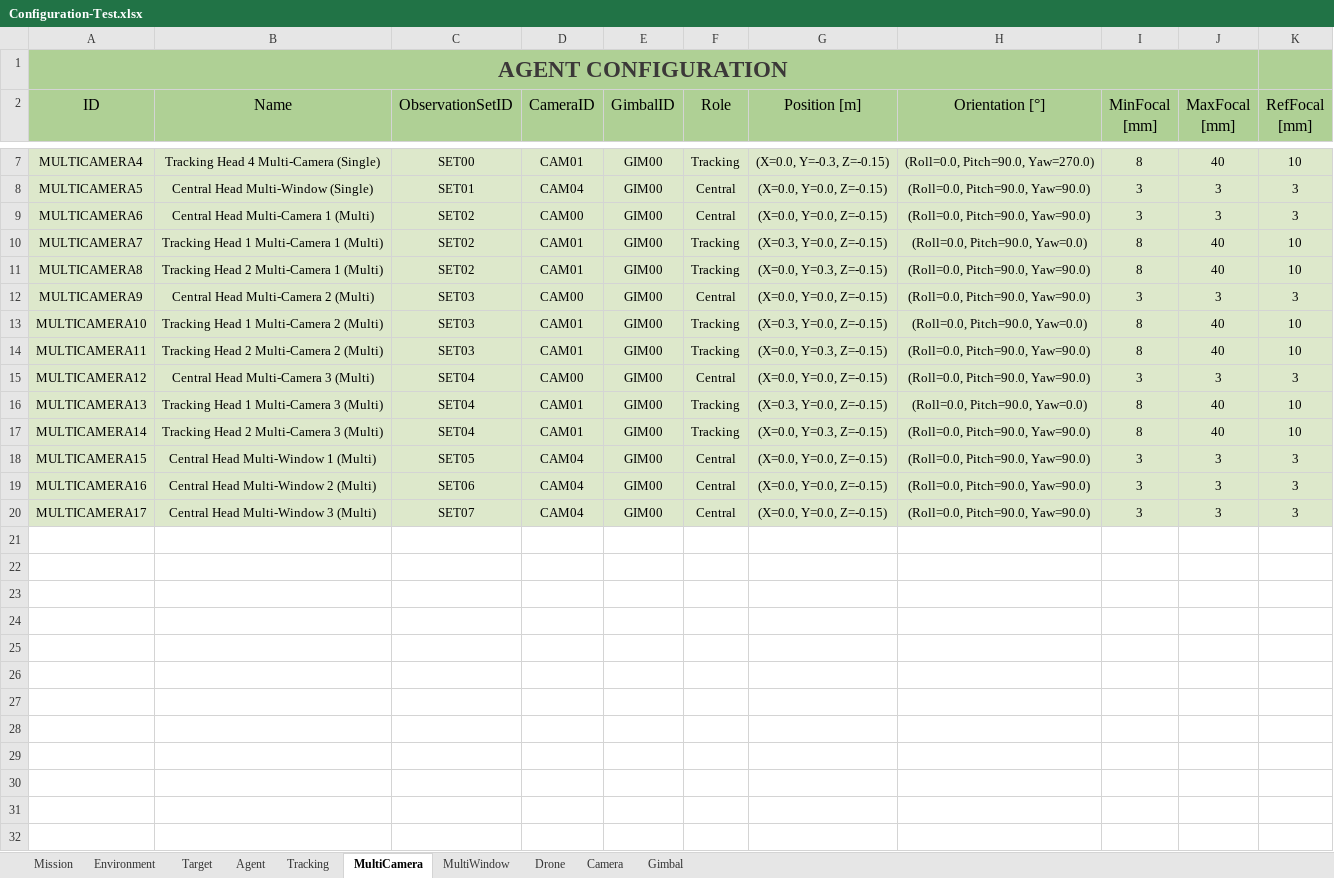
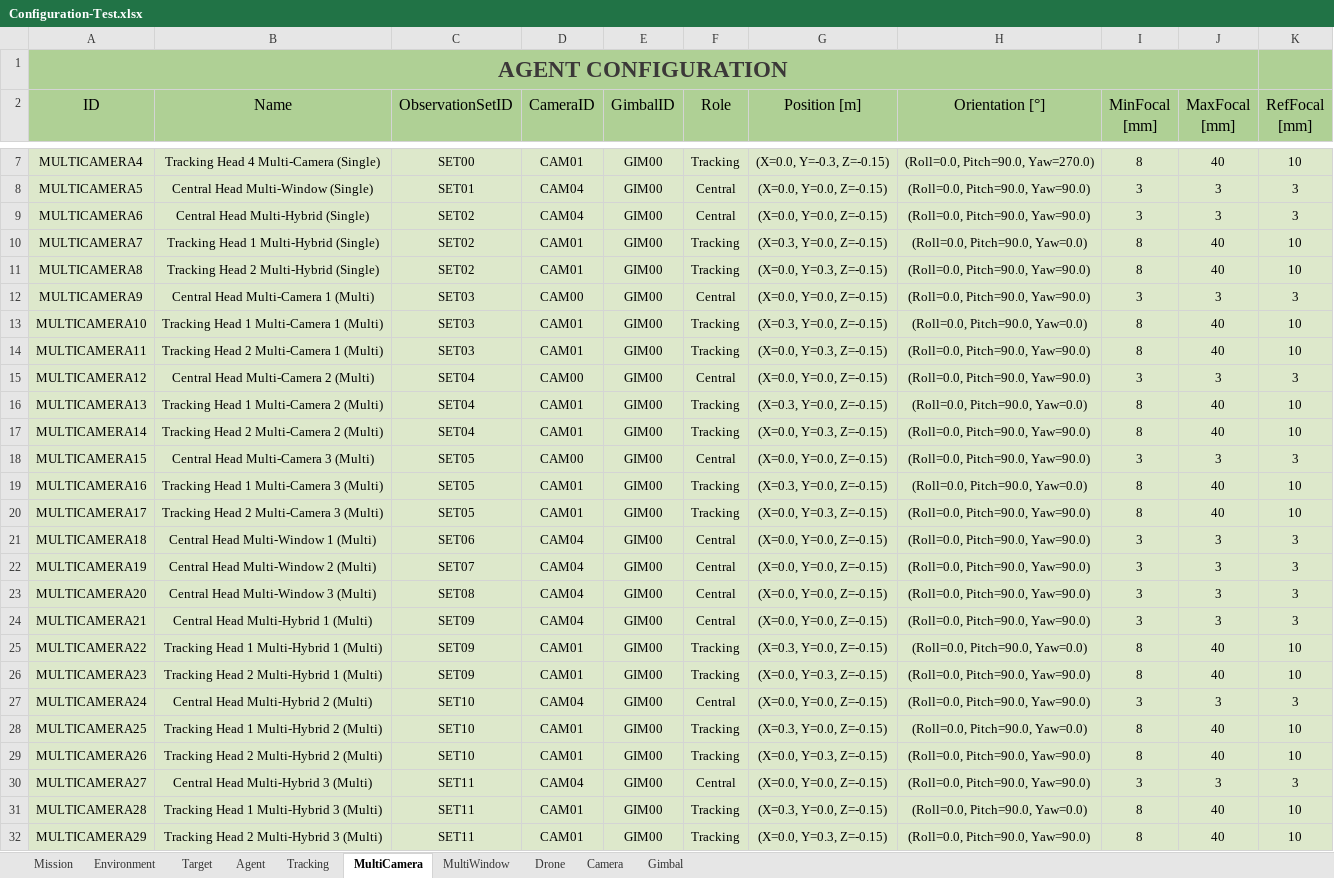
Before and after one commit to JoseLopez36/FlyChams-ROS2, an Excel workbook: config/Configuration-Test.xlsx, sheet MultiCamera, drawn as a sheet; only a part is shown, gaps mark what is left out; values as stored, in another font and other column widths than the file's, no borders; table styles not drawn; addresses are those after the commit; the diff names each change by its address in the sheet, - before the commit and + after, or states it on an @@ line.

Commit message:
Add hybrid agents to Configuration.xlsx

```diff
--- a/config/Configuration-Test.xlsx (sheet MultiCamera)
+++ b/config/Configuration-Test.xlsx (sheet MultiCamera)
-B9 (Name): Central Head Multi-Camera 1 (Multi)
+B9 (Name): Central Head Multi-Hybrid (Single)
-D9 (CameraID): CAM00
+D9 (CameraID): CAM04
-B10 (Name): Tracking Head 1 Multi-Camera 1 (Multi)
+B10 (Name): Tracking Head 1 Multi-Hybrid (Single)
-B11 (Name): Tracking Head 2 Multi-Camera 1 (Multi)
+B11 (Name): Tracking Head 2 Multi-Hybrid (Single)
-B12 (Name): Central Head Multi-Camera 2 (Multi)
+B12 (Name): Central Head Multi-Camera 1 (Multi)
-B13 (Name): Tracking Head 1 Multi-Camera 2 (Multi)
+B13 (Name): Tracking Head 1 Multi-Camera 1 (Multi)
-B14 (Name): Tracking Head 2 Multi-Camera 2 (Multi)
+B14 (Name): Tracking Head 2 Multi-Camera 1 (Multi)
-B15 (Name): Central Head Multi-Camera 3 (Multi)
+B15 (Name): Central Head Multi-Camera 2 (Multi)
-B16 (Name): Tracking Head 1 Multi-Camera 3 (Multi)
+B16 (Name): Tracking Head 1 Multi-Camera 2 (Multi)
-B17 (Name): Tracking Head 2 Multi-Camera 3 (Multi)
+B17 (Name): Tracking Head 2 Multi-Camera 2 (Multi)
-B18 (Name): Central Head Multi-Window 1 (Multi)
+B18 (Name): Central Head Multi-Camera 3 (Multi)
-D18 (CameraID): CAM04
+D18 (CameraID): CAM00
+row 19: MULTICAMERA16 | Tracking Head 1 Multi-Camera 3 (Multi) | SET05 | CAM01 | GIM00 | Tracking | (X=0.3, Y=0.0, Z=-0.15) | (Roll=0.0, Pitch=90.0, Yaw=0.0) | 8 | 40 | 10
+row 20: MULTICAMERA17 | Tracking Head 2 Multi-Camera 3 (Multi) | SET05 | CAM01 | GIM00 | Tracking | (X=0.0, Y=0.3, Z=-0.15) | (Roll=0.0, Pitch=90.0, Yaw=90.0) | 8 | 40 | 10
-A21 (ID): MULTICAMERA16
+A21 (ID): MULTICAMERA18
-B21 (Name): Central Head Multi-Window 2 (Multi)
+B21 (Name): Central Head Multi-Window 1 (Multi)
-A22 (ID): MULTICAMERA17
+A22 (ID): MULTICAMERA19
-B22 (Name): Central Head Multi-Window 3 (Multi)
+B22 (Name): Central Head Multi-Window 2 (Multi)
+row 23: MULTICAMERA20 | Central Head Multi-Window 3 (Multi) | SET08 | CAM04 | GIM00 | Central | (X=0.0, Y=0.0, Z=-0.15) | (Roll=0.0, Pitch=90.0, Yaw=90.0) | 3 | 3 | 3
+row 24: MULTICAMERA21 | Central Head Multi-Hybrid 1 (Multi) | SET09 | CAM04 | GIM00 | Central | (X=0.0, Y=0.0, Z=-0.15) | (Roll=0.0, Pitch=90.0, Yaw=90.0) | 3 | 3 | 3
+row 25: MULTICAMERA22 | Tracking Head 1 Multi-Hybrid 1 (Multi) | SET09 | CAM01 | GIM00 | Tracking | (X=0.3, Y=0.0, Z=-0.15) | (Roll=0.0, Pitch=90.0, Yaw=0.0) | 8 | 40 | 10
+row 26: MULTICAMERA23 | Tracking Head 2 Multi-Hybrid 1 (Multi) | SET09 | CAM01 | GIM00 | Tracking | (X=0.0, Y=0.3, Z=-0.15) | (Roll=0.0, Pitch=90.0, Yaw=90.0) | 8 | 40 | 10
+row 27: MULTICAMERA24 | Central Head Multi-Hybrid 2 (Multi) | SET10 | CAM04 | GIM00 | Central | (X=0.0, Y=0.0, Z=-0.15) | (Roll=0.0, Pitch=90.0, Yaw=90.0) | 3 | 3 | 3
+row 28: MULTICAMERA25 | Tracking Head 1 Multi-Hybrid 2 (Multi) | SET10 | CAM01 | GIM00 | Tracking | (X=0.3, Y=0.0, Z=-0.15) | (Roll=0.0, Pitch=90.0, Yaw=0.0) | 8 | 40 | 10
+row 29: MULTICAMERA26 | Tracking Head 2 Multi-Hybrid 2 (Multi) | SET10 | CAM01 | GIM00 | Tracking | (X=0.0, Y=0.3, Z=-0.15) | (Roll=0.0, Pitch=90.0, Yaw=90.0) | 8 | 40 | 10
+row 30: MULTICAMERA27 | Central Head Multi-Hybrid 3 (Multi) | SET11 | CAM04 | GIM00 | Central | (X=0.0, Y=0.0, Z=-0.15) | (Roll=0.0, Pitch=90.0, Yaw=90.0) | 3 | 3 | 3
+row 31: MULTICAMERA28 | Tracking Head 1 Multi-Hybrid 3 (Multi) | SET11 | CAM01 | GIM00 | Tracking | (X=0.3, Y=0.0, Z=-0.15) | (Roll=0.0, Pitch=90.0, Yaw=0.0) | 8 | 40 | 10
+row 32: MULTICAMERA29 | Tracking Head 2 Multi-Hybrid 3 (Multi) | SET11 | CAM01 | GIM00 | Tracking | (X=0.0, Y=0.3, Z=-0.15) | (Roll=0.0, Pitch=90.0, Yaw=90.0) | 8 | 40 | 10
```
Also changed, not shown: sheet MultiWindow, sheet Agent, sheet Tracking, sheet Mission, 2 other files.
